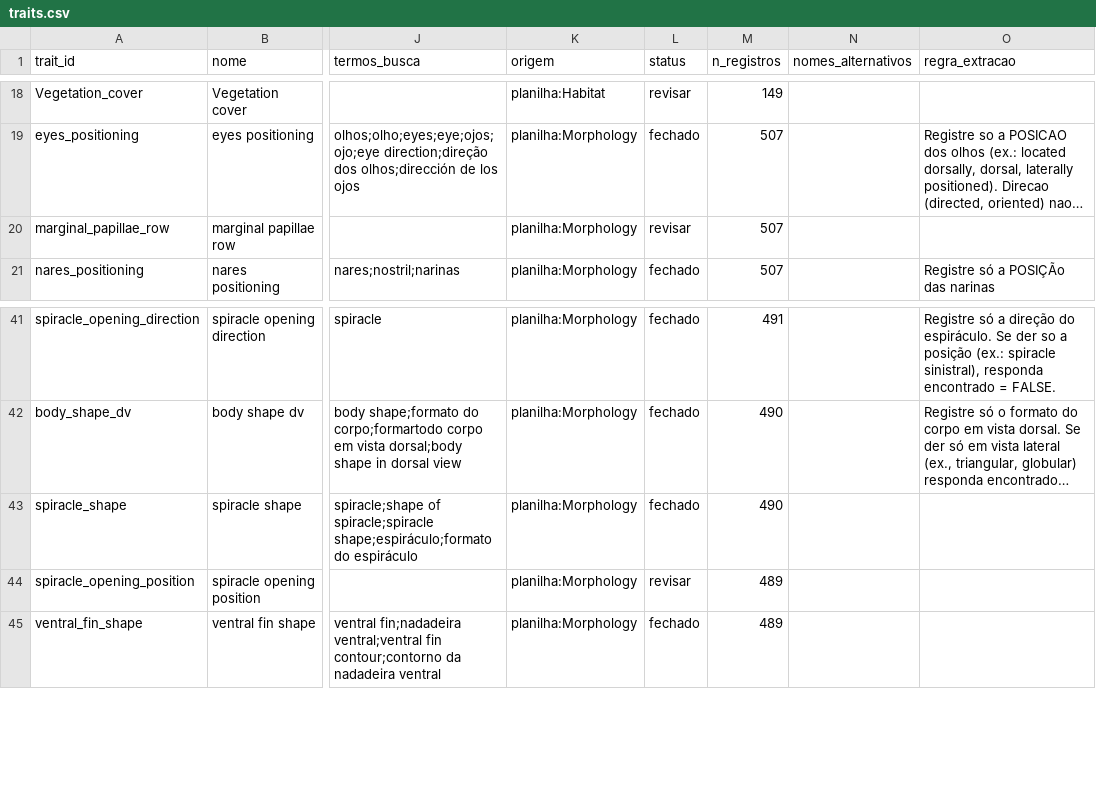
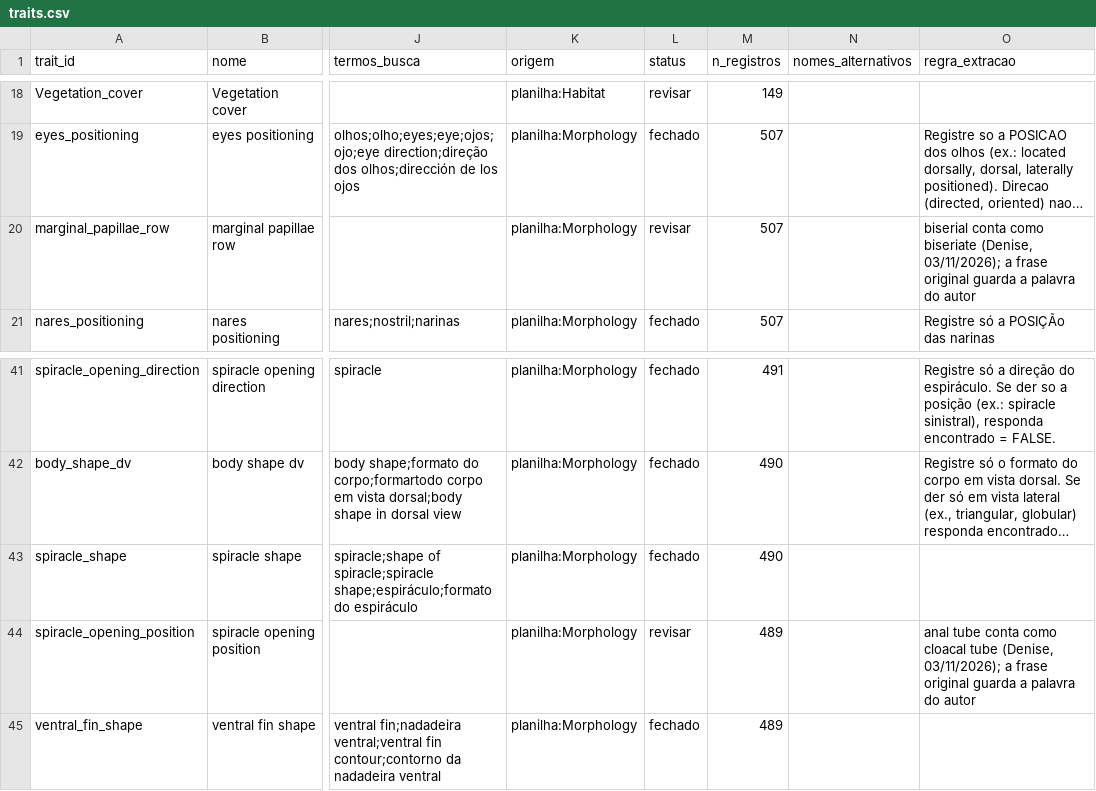
Before and after one commit to diogoprov/tadpole_lifehistory_database, a CSV file: inst/traits.csv, drawn as a sheet; only a part is shown, gaps mark what is left out; long unchanged cells end in …; the diff names each change by its address in the sheet, - before the commit and + after, or states it on an @@ line.

```diff
--- a/inst/traits.csv
+++ b/inst/traits.csv
-O20 (regra_extracao): (empty)
+O20 (regra_extracao): biserial conta como biseriate (Denise, 03/11/2026); a frase original guarda a palavra do autor
-O44 (regra_extracao): (empty)
+O44 (regra_extracao): anal tube conta como cloacal tube (Denise, 03/11/2026); a frase original guarda a palavra do autor
```
Also changed, not shown: inst/vocabulario_decisoes.csv, 4 other files.
